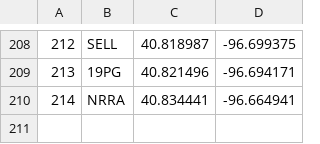
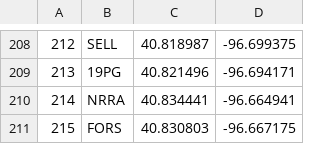
Before and after one commit to unlpear/UNL_Geography_SpatialData_Campus, a CSV file: data/campus_spatialdata.csv, drawn as a sheet; only a part is shown, gaps mark what is left out.

Commit message:
Add geo data for Forestry Hall, FORS

```diff
--- a/data/campus_spatialdata.csv
+++ b/data/campus_spatialdata.csv
@@ -210 +210,2 @@
 "214","NRRA","40.834441","-96.664941"
+"215","FORS","40.830803","-96.667175"
```
Also changed, not shown: 2 other files.
